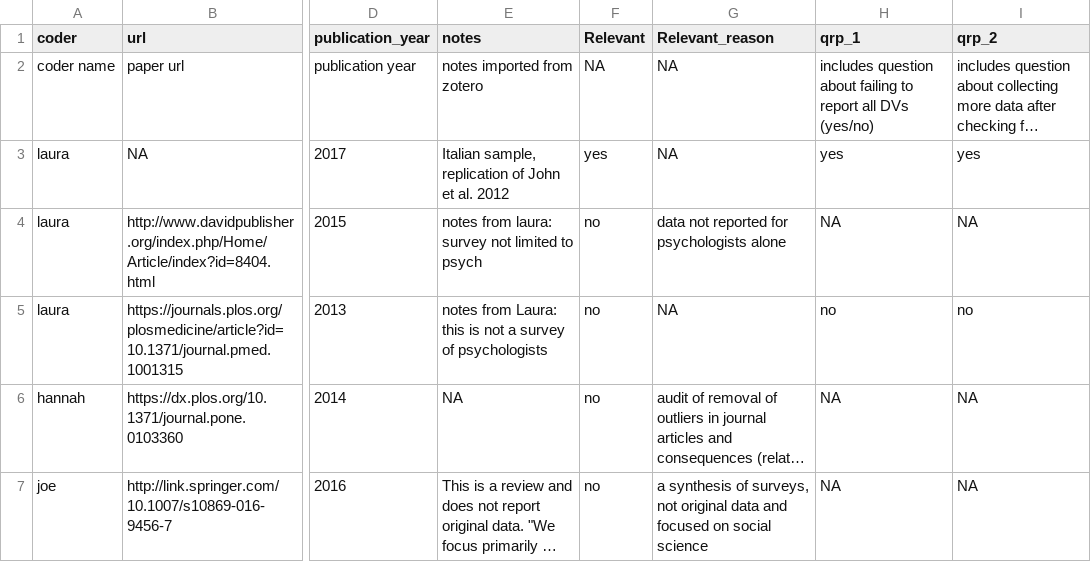
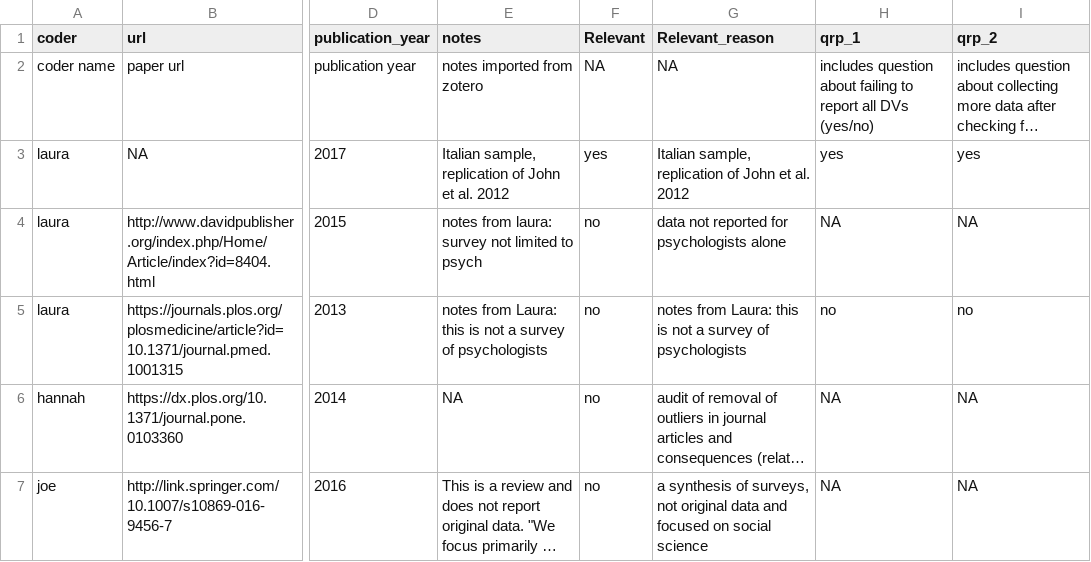
Before and after one commit to hannahmoro/annual_review_rrr_p6, a CSV file: behavior_survey_codes.csv, drawn as a sheet; only a part is shown, gaps mark what is left out; long unchanged cells end in …; the diff covers the shown part only; the diff names each change by its address in the sheet, - before the commit and + after, or states it on an @@ line.

```diff
--- a/behavior_survey_codes.csv
+++ b/behavior_survey_codes.csv
-G3 (Relevant_reason): NA
+G3 (Relevant_reason): Italian sample, replication of John et al. 2012
-G5 (Relevant_reason): NA
+G5 (Relevant_reason): notes from Laura: this is not a survey of psychologists
```
Also changed, not shown: 1 removed row and 17 edited cells elsewhere in this file, osf_report.csv, 5 other files.
